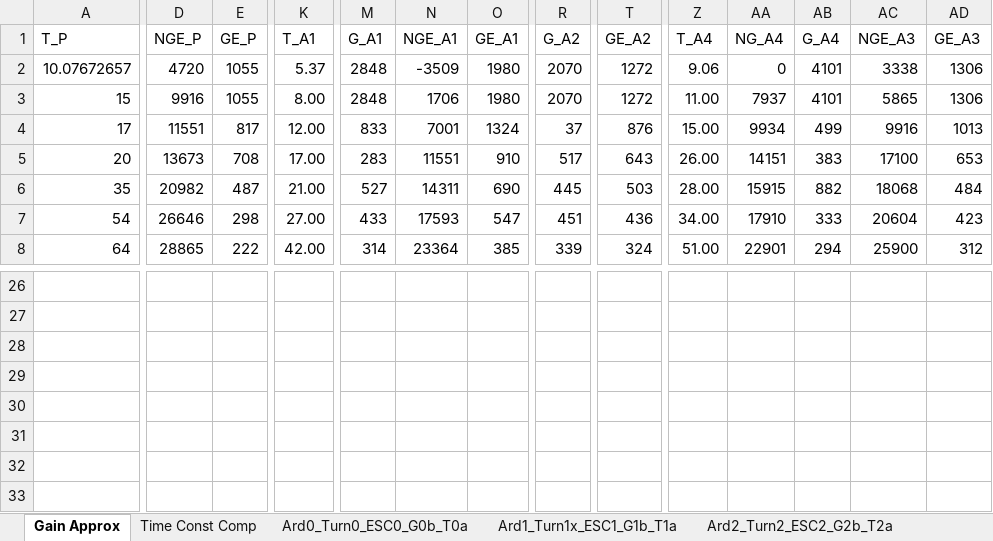
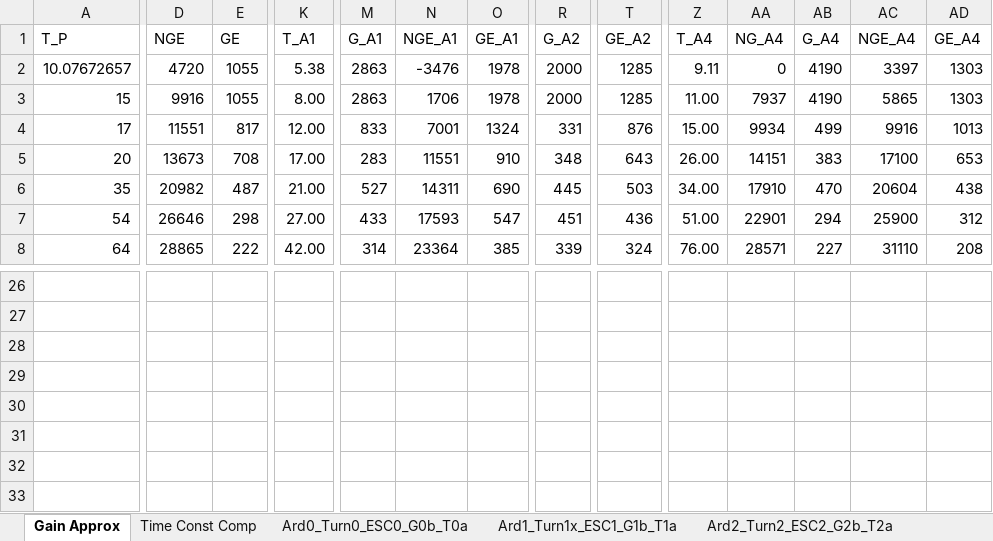
Before and after one commit to davegutz/ESC, an Excel workbook: myESC-Particle-DEV/saves/calibration20161207.xlsx, sheet Gain Approx, drawn as a sheet; only a part is shown, gaps mark what is left out; values as stored, in another font and other column widths than the file's, no borders; charts and pictures not drawn; the diff covers the shown part only; the diff names each change by its address in the sheet, - before the commit and + after, or states it on an @@ line.

```diff
--- a/myESC-Particle-DEV/saves/calibration20161207.xlsx (sheet Gain Approx)
+++ b/myESC-Particle-DEV/saves/calibration20161207.xlsx (sheet Gain Approx)
-D1: NGE_P
+D1: NGE
-E1: GE_P
+E1: GE
-AC1: NGE_A3
+AC1: NGE_A4
-AD1: GE_A3
+AD1: GE_A4
-K2 (T_A1): 5.37
+K2 (T_A1): 5.38
-M2:M3 (G_A1): 2848
+M2:M3 (G_A1): 2863
-N2 (NGE_A1): -3509
+N2 (NGE_A1): -3476
-O2:O3 (GE_A1): 1980
+O2:O3 (GE_A1): 1978
-R2:R3 (G_A2): 2070
+R2:R3 (G_A2): 2000
-T2:T3 (GE_A2): 1272
+T2:T3 (GE_A2): 1285
-Z2 (T_A4): 9.06
+Z2 (T_A4): 9.11
-AB2:AB3 (G_A4): 4101
+AB2:AB3 (G_A4): 4190
-AC2 (NGE_A4): 3338
+AC2 (NGE_A4): 3397
-AD2:AD3 (GE_A4): 1306
+AD2:AD3 (GE_A4): 1303
-R4 (G_A2): 37
+R4 (G_A2): 331
-R5 (G_A2): 517
+R5 (G_A2): 348
-Z6 (T_A4): 28.00
+Z6 (T_A4): 34.00
-AA6 (NG_A4): 15915
+AA6 (NG_A4): 17910
-AB6 (G_A4): 882
+AB6 (G_A4): 470
-AC6 (NGE_A4): 18068
+AC6 (NGE_A4): 20604
-AD6 (GE_A4): 484
+AD6 (GE_A4): 438
-Z7 (T_A4): 34.00
+Z7 (T_A4): 51.00
-AA7 (NG_A4): 17910
+AA7 (NG_A4): 22901
-AB7 (G_A4): 333
+AB7 (G_A4): 294
-AC7 (NGE_A4): 20604
+AC7 (NGE_A4): 25900
-AD7 (GE_A4): 423
+AD7 (GE_A4): 312
-Z8 (T_A4): 51.00
+Z8 (T_A4): 76.00
-AA8 (NG_A4): 22901
+AA8 (NG_A4): 28571
-AB8 (G_A4): 294
+AB8 (G_A4): 227
-AC8 (NGE_A4): 25900
+AC8 (NGE_A4): 31110
-AD8 (GE_A4): 312
+AD8 (GE_A4): 208
```
Also changed, not shown: 3 added rows, 3 removed rows and 65 edited cells elsewhere in this sheet, sheet Ard4_Turn4_ESC4_G4b_T4a, sheet Ard1_Turn1x_ESC1_G1b_T1a, sheet Ard2_Turn2_ESC2_G2b_T2a, formulas that keep their value, charts or pictures.
